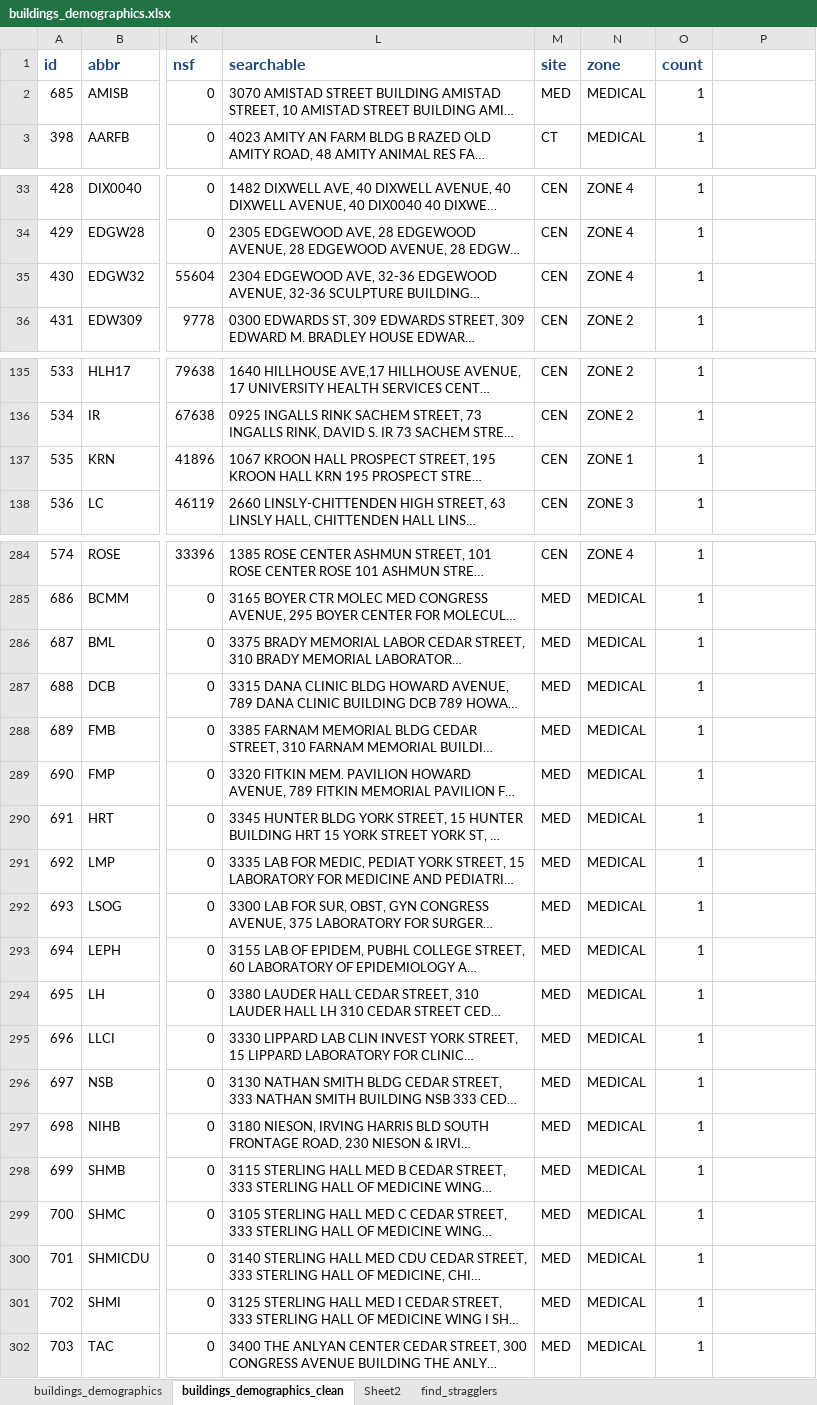
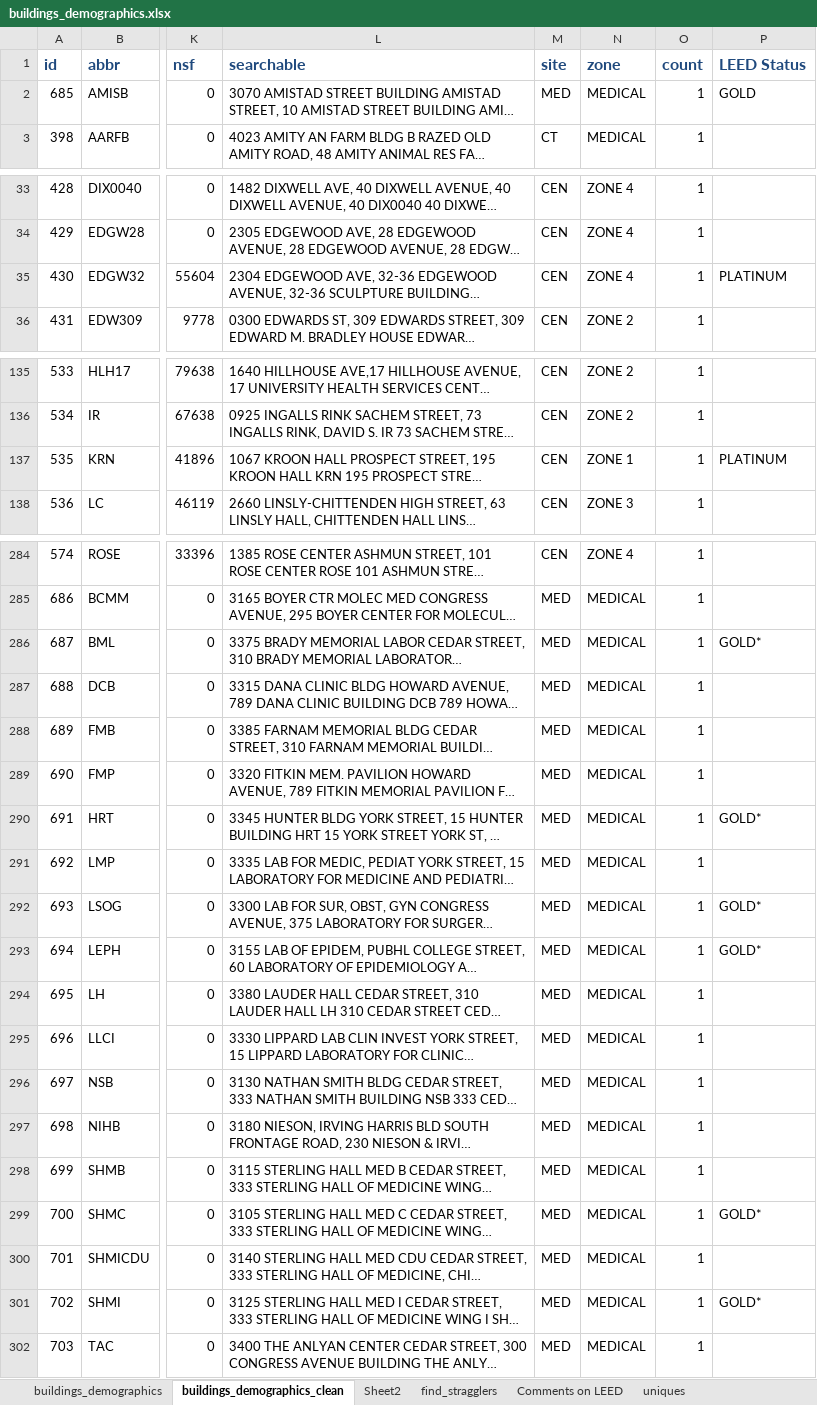
Before and after one commit to hydrosquall/yale_energy_data, an Excel workbook: buildings_demographics.xlsx, sheet buildings_demographics_clean, drawn as a sheet; only a part is shown, gaps mark what is left out; long unchanged cells end in …; values as stored, in another font and other column widths than the file's, no borders; the diff covers the shown part only; the diff names each change by its address in the sheet, - before the commit and + after, or states it on an @@ line.

```diff
--- a/buildings_demographics.xlsx (sheet buildings_demographics_clean)
+++ b/buildings_demographics.xlsx (sheet buildings_demographics_clean)
+sheet tab: Comments on LEED
+sheet tab: uniques
-P1: (empty)
+P1: LEED Status
-P2 (LEED Status): (empty)
+P2 (LEED Status): GOLD
-P35 (LEED Status): (empty)
+P35 (LEED Status): PLATINUM
-P137 (LEED Status): (empty)
+P137 (LEED Status): PLATINUM
-P286 (LEED Status): (empty)
+P286 (LEED Status): GOLD*
-P290 (LEED Status): (empty)
+P290 (LEED Status): GOLD*
-P292:P293 (LEED Status): (empty)
+P292:P293 (LEED Status): GOLD*
-P299 (LEED Status): (empty)
+P299 (LEED Status): GOLD*
-P301 (LEED Status): (empty)
+P301 (LEED Status): GOLD*
```
Also changed, not shown: 7 edited cells elsewhere in this sheet, sheet buildings_demographics, 3 other files.
